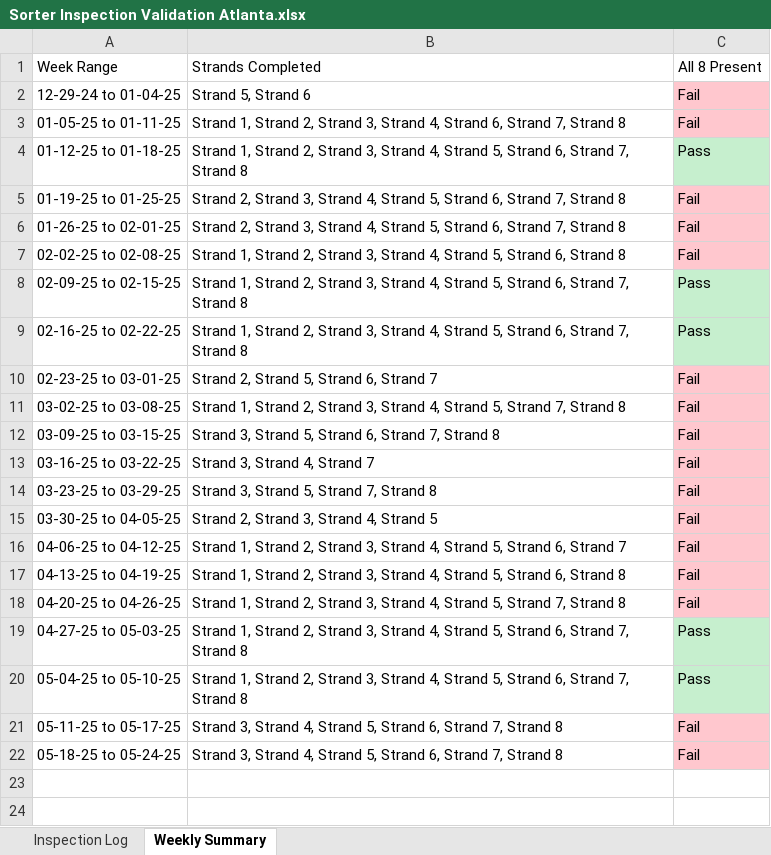
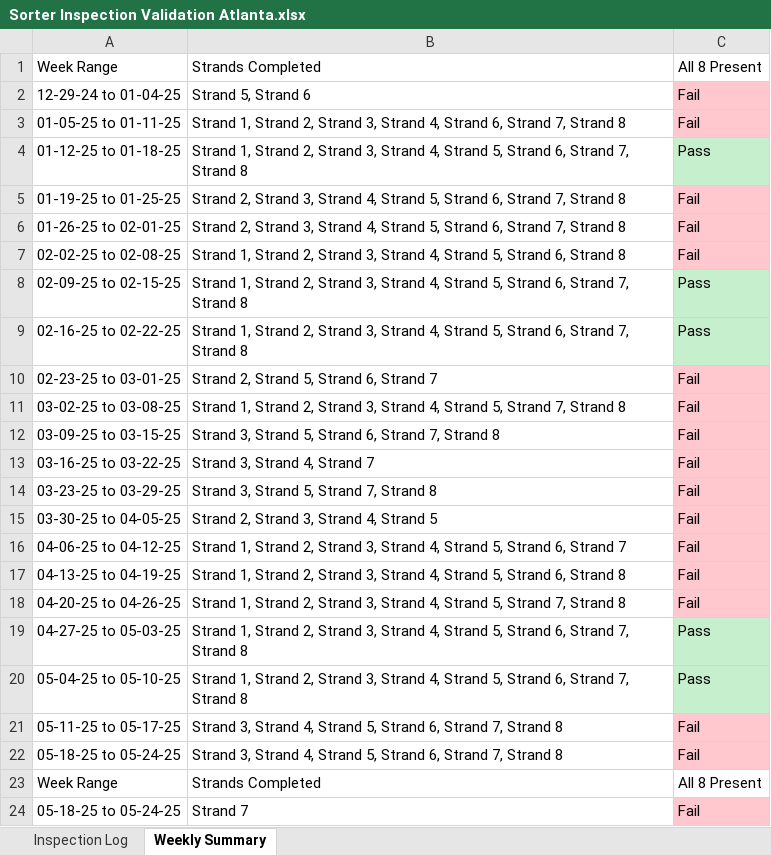
Before and after one commit to Squirrellzy/Sorter-Dashboard, an Excel workbook: data/Sorter Inspection Validation Atlanta.xlsx, sheet Weekly Summary, drawn as a sheet; values as stored, in another font and other column widths than the file's, no borders; table styles not drawn; the diff names each change by its address in the sheet, - before the commit and + after, or states it on an @@ line.

```diff
--- a/data/Sorter Inspection Validation Atlanta.xlsx (sheet Weekly Summary)
+++ b/data/Sorter Inspection Validation Atlanta.xlsx (sheet Weekly Summary)
+row 23: Week Range | Strands Completed | All 8 Present
+row 24: 05-18-25 to 05-24-25 | Strand 7 | Fail
```
Also changed, not shown: sheet Inspection Log.
